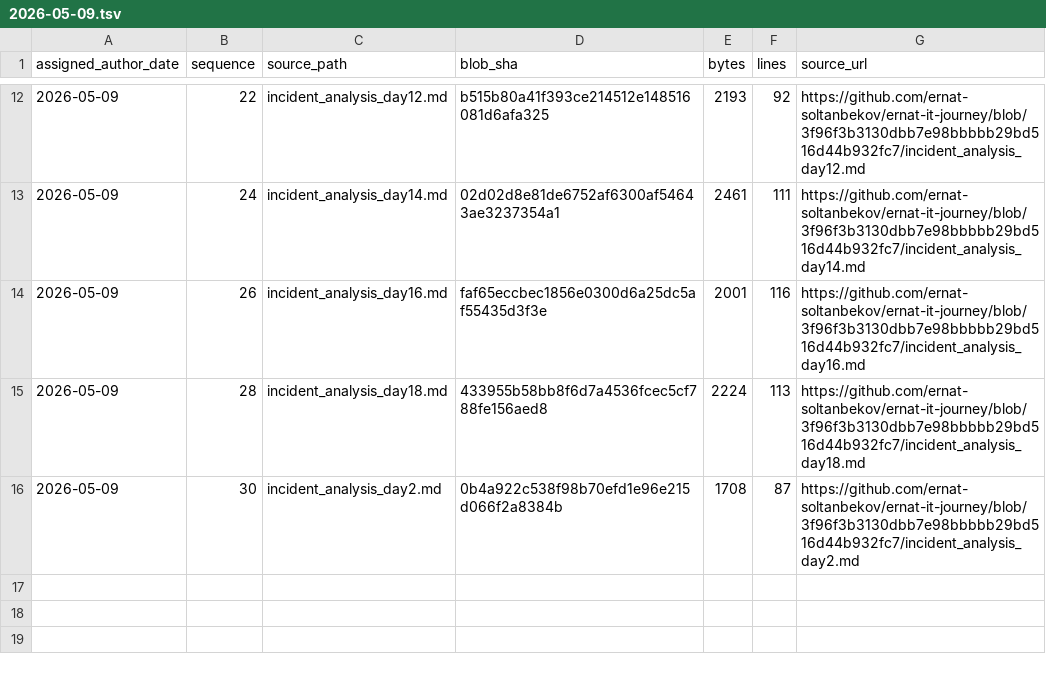
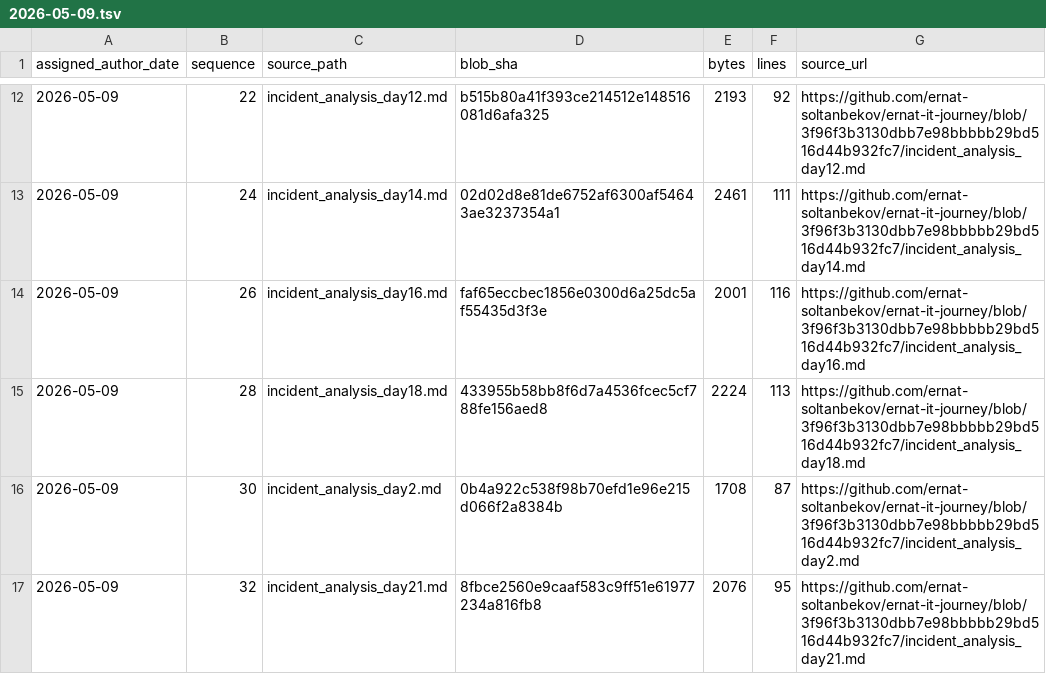
Before and after one commit to ernat-soltanbekov/ernat-it-journey, a TSV file: source-catalog-2026-09-30/daily/2026-05-09.tsv, drawn as a sheet; only a part is shown, gaps mark what is left out; the diff names each change by its address in the sheet, - before the commit and + after, or states it on an @@ line.

Commit message:
catalog: add source metadata for 2026-05-09 #32 (backfill generated 2026-09-30)

```diff
--- a/source-catalog-2026-09-30/daily/2026-05-09.tsv
+++ b/source-catalog-2026-09-30/daily/2026-05-09.tsv
+row 17: 2026-05-09 | 32 | incident_analysis_day21.md | 8fbce2560e9caaf583c9ff51e61977234a816fb8 | 2076 | 95 | https://github.com/ernat-soltanbekov/ernat-it-journey/blob/3f96f3b3130dbb7e98bbbbb29bd516d44b932fc7/incident_analysis_day21.md
```
